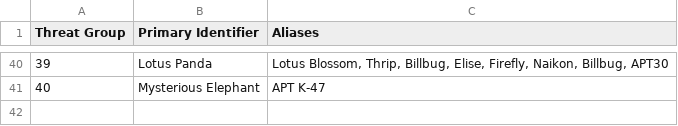
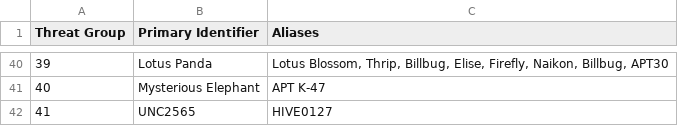
Before and after one commit to cheezee0101/ATG, a CSV file: TGAlias.csv, drawn as a sheet; only a part is shown, gaps mark what is left out.

Commit message:
Update TGAlias.csv

```diff
--- a/TGAlias.csv
+++ b/TGAlias.csv
@@ -41 +41,2 @@
 40,Mysterious Elephant, "APT K-47"
+41,UNC2565, "HIVE0127"
```
